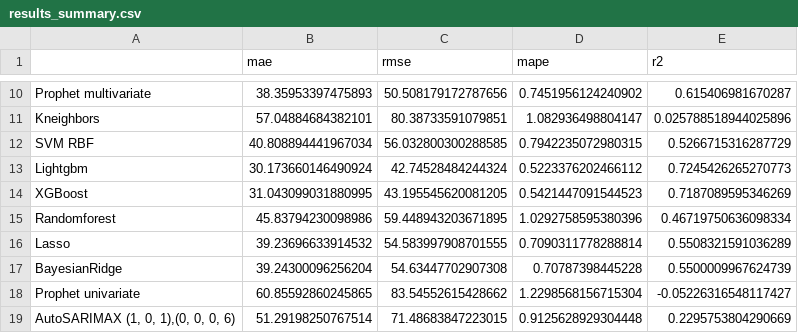
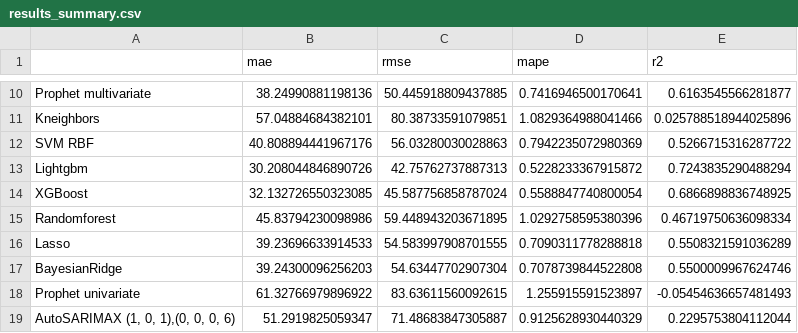
Before and after one commit to mywares-code/Time_Series_Prediction_Project-2, a CSV file: results/results_summary.csv, drawn as a sheet; only a part is shown, gaps mark what is left out; the diff covers the shown part only; the diff names each change by its address in the sheet, - before the commit and + after, or states it on an @@ line.

```diff
--- a/results/results_summary.csv
+++ b/results/results_summary.csv
-B10 (mae): 38.35953397475893
+B10 (mae): 38.24990881198136
-C10 (rmse): 50.508179172787656
+C10 (rmse): 50.445918809437885
-D10 (mape): 0.7451956124240902
+D10 (mape): 0.7416946500170641
-E10 (r2): 0.615406981670287
+E10 (r2): 0.6163545566281877
-D11 (mape): 1.082936498804147
+D11 (mape): 1.0829364988041466
-B12 (mae): 40.808894441967034
+B12 (mae): 40.808894441967176
-C12 (rmse): 56.032800300288585
+C12 (rmse): 56.03280030028863
-D12 (mape): 0.7942235072980315
+D12 (mape): 0.7942235072980369
-E12 (r2): 0.5266715316287729
+E12 (r2): 0.5266715316287722
-B13 (mae): 30.173660146490924
+B13 (mae): 30.208044846890726
-C13 (rmse): 42.74528484244324
+C13 (rmse): 42.75762737887313
-D13 (mape): 0.5223376202466112
+D13 (mape): 0.5228233367915872
-E13 (r2): 0.7245426265270773
+E13 (r2): 0.7243835290488294
-B14 (mae): 31.043099031880995
+B14 (mae): 32.132726550323085
-C14 (rmse): 43.195545620081205
+C14 (rmse): 45.587756858787024
-D14 (mape): 0.5421447091544523
+D14 (mape): 0.5588847740800054
-E14 (r2): 0.7187089595346269
+E14 (r2): 0.6866898836748925
-B16 (mae): 39.23696633914532
+B16 (mae): 39.23696633914533
-D16 (mape): 0.7090311778288814
+D16 (mape): 0.7090311778288818
-B17 (mae): 39.24300096256204
+B17 (mae): 39.24300096256203
-C17 (rmse): 54.63447702907308
+C17 (rmse): 54.63447702907304
-D17 (mape): 0.70787398445228
+D17 (mape): 0.7078739844522808
-E17 (r2): 0.5500009967624739
+E17 (r2): 0.5500009967624746
-B18 (mae): 60.85592860245865
+B18 (mae): 61.32766979896922
-C18 (rmse): 83.54552615428662
+C18 (rmse): 83.63611560092615
-D18 (mape): 1.2298568156715304
+D18 (mape): 1.255915591523897
-E18 (r2): -0.05226316548117427
+E18 (r2): -0.05454636657481493
-B19 (mae): 51.29198250767514
+B19 (mae): 51.2919825059347
-C19 (rmse): 71.48683847223015
+C19 (rmse): 71.48683847305887
-D19 (mape): 0.9125628929304448
+D19 (mape): 0.9125628930440329
-E19 (r2): 0.2295753804290669
+E19 (r2): 0.2295753804112044
```
Also changed, not shown: 1 added row, 1 removed row and 61 edited cells elsewhere in this file, datasets/test.csv, datasets/training.csv, 15 other files.
